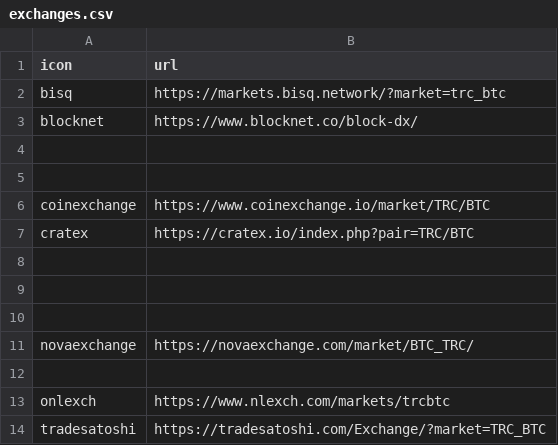
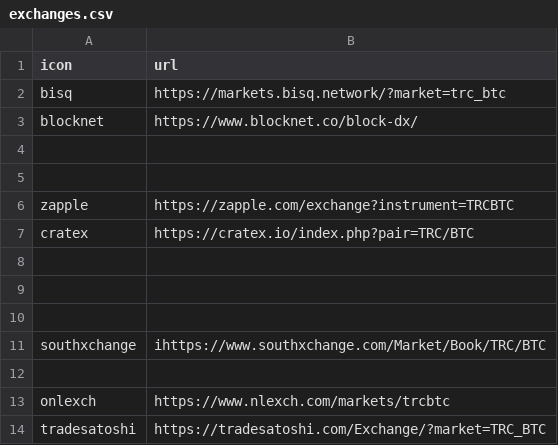
Before and after one commit to terracoin/website, a CSV file: _data/exchanges.csv, drawn as a sheet; removed rows and columns are numbered as before the commit, all else as after; the diff names each change by its address in the sheet, - before the commit and + after, or states it on an @@ line.

Commit message:
Update exchange list

```diff
--- a/_data/exchanges.csv
+++ b/_data/exchanges.csv
-row 6: coinexchange | https://www.coinexchange.io/market/TRC/BTC
+row 6: zapple | https://zapple.com/exchange?instrument=TRCBTC
-row 11: novaexchange | https://novaexchange.com/market/BTC_TRC/
+row 11: southxchange | ihttps://www.southxchange.com/Market/Book/TRC/BTC
```
Also changed, not shown: 2 other files.
